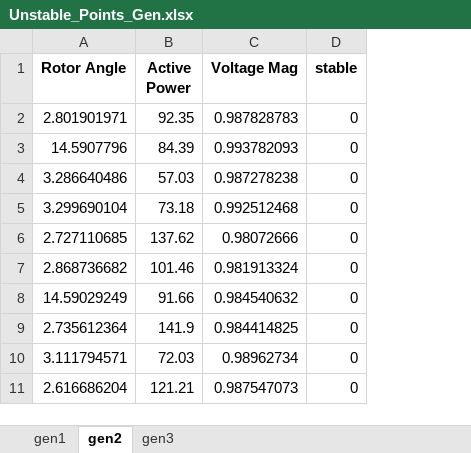
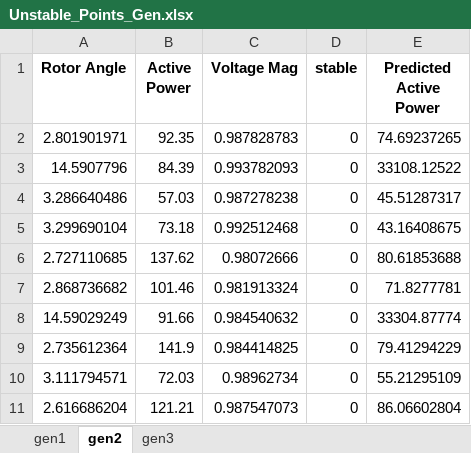
Before and after one commit to hussain2603/MEng-FYP, an Excel workbook: Unstable_Points_Gen.xlsx, sheet gen2, drawn as a sheet; only a part is shown; values as stored, in another font and other column widths than the file's, no borders; the diff names each change by its address in the sheet, - before the commit and + after, or states it on an @@ line.

```diff
--- a/Unstable_Points_Gen.xlsx (sheet gen2)
+++ b/Unstable_Points_Gen.xlsx (sheet gen2)
+column E (Predicted Active Power), rows 2-11: 74.69237265 | 33108.12522 | 45.51287317 | 43.16408675 | 80.61853688 | 71.8277781 | 33304.87774 | 79.41294229 | 55.21295109 | 86.06602804
```
Also changed, not shown: sheet gen1, sheet gen3, Stable_Points_Gen.xlsx, 11 other files.
